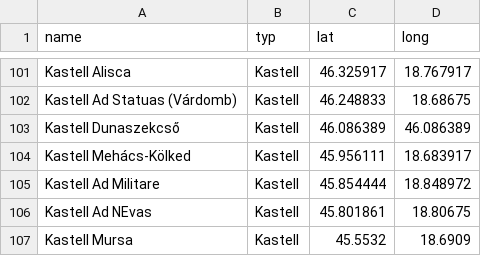
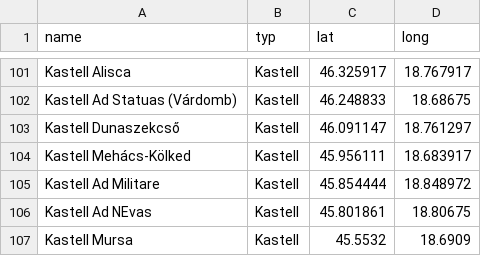
Before and after one commit to Research-Squirrel-Engineers/limes, a CSV file: csv/LimesPannoniaInferior.csv, drawn as a sheet; only a part is shown, gaps mark what is left out.

```diff
--- a/csv/LimesPannoniaInferior.csv
+++ b/csv/LimesPannoniaInferior.csv
@@ -102,3 +102,3 @@ Kastell Alisca	Kastell	46.325917	18.767917
 Kastell Ad Statuas (Várdomb)	Kastell	46.248833	18.68675
-Kastell Dunaszekcső	Kastell	46.086389	46.086389
+Kastell Dunaszekcső	Kastell	46.091147	18.761297
 Kastell Mehács-Kölked	Kastell	45.956111	18.683917
```
Also changed, not shown: 2 other files.
